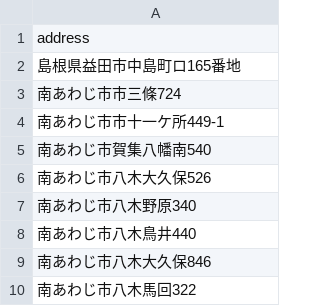
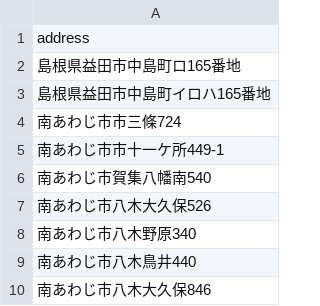
Before and after one commit to okoge-kaz/address_separator, a CSV file: address_separator/input/input.csv, drawn as a sheet; only a part is shown; the shorter side is filled out with more unchanged rows.

Commit message:
input output data set update

```diff
--- a/address_separator/input/input.csv
+++ b/address_separator/input/input.csv
@@ -2,2 +2,3 @@ address
 島根県益田市中島町ロ165番地
+島根県益田市中島町イロハ165番地
 南あわじ市市三條724
```
